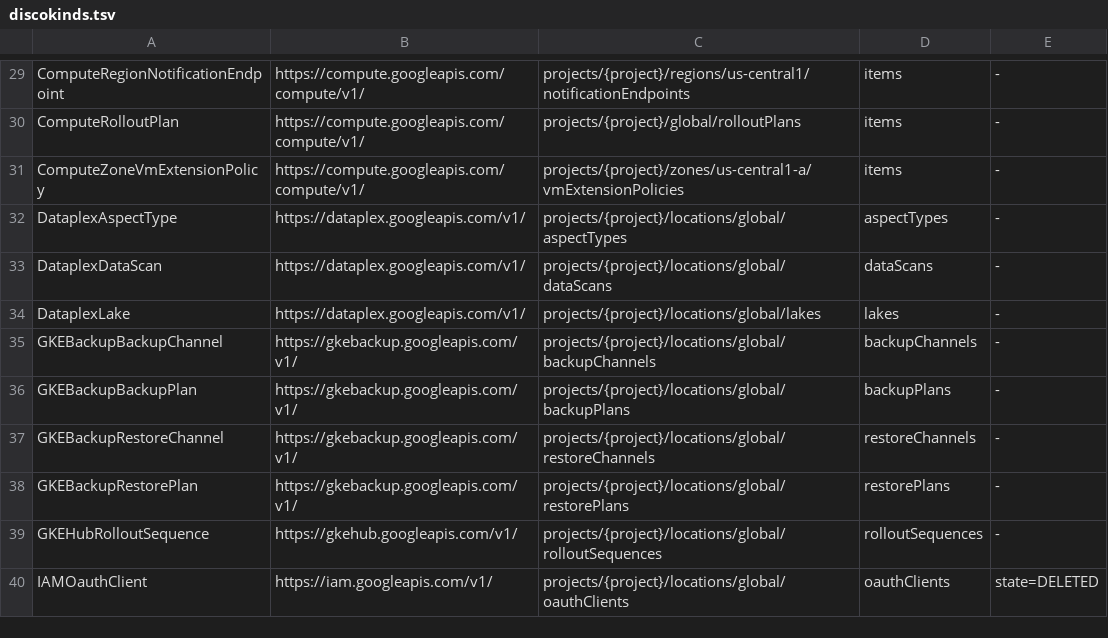
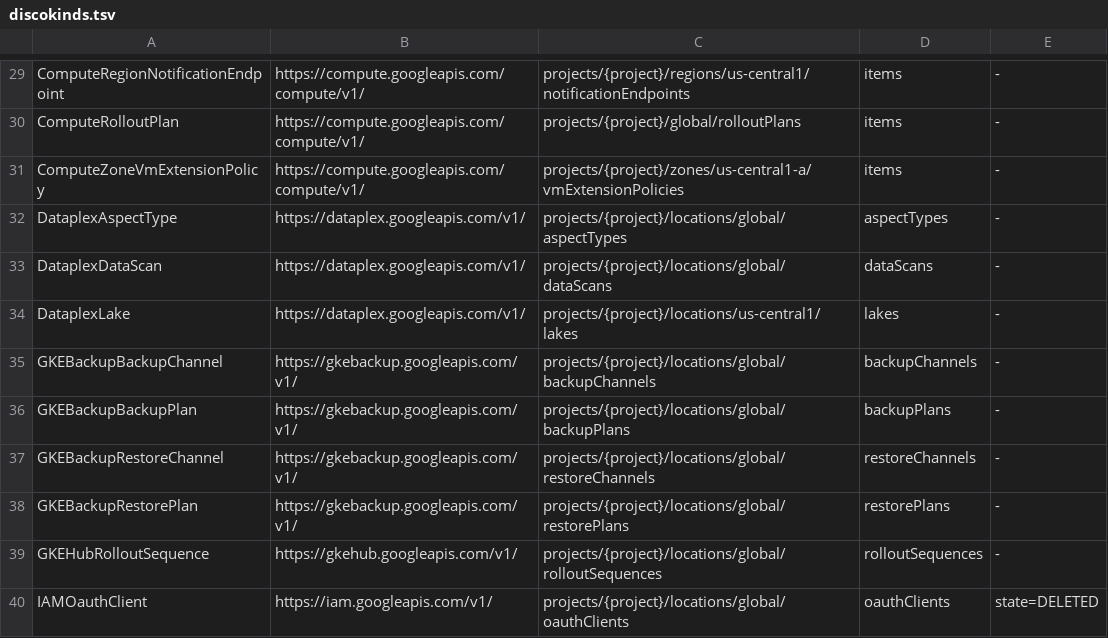
Before and after one commit to highfivelabs/config-connector-extensions, a TSV file: hack/live/discokinds.tsv, drawn as a sheet; only a part is shown, gaps mark what is left out.

```diff
--- a/hack/live/discokinds.tsv
+++ b/hack/live/discokinds.tsv
@@ -33,3 +33,3 @@ DataplexAspectType	https://dataplex.googleapis.com/v1/	projects/{project}/locati
 DataplexDataScan	https://dataplex.googleapis.com/v1/	projects/{project}/locations/global/dataScans	dataScans	-
-DataplexLake	https://dataplex.googleapis.com/v1/	projects/{project}/locations/global/lakes	lakes	-
+DataplexLake	https://dataplex.googleapis.com/v1/	projects/{project}/locations/us-central1/lakes	lakes	-
 GKEBackupBackupChannel	https://gkebackup.googleapis.com/v1/	projects/{project}/locations/global/backupChannels	backupChannels	-
```
Also changed, not shown: 14 other files.
